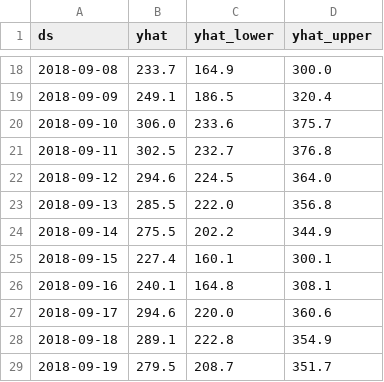
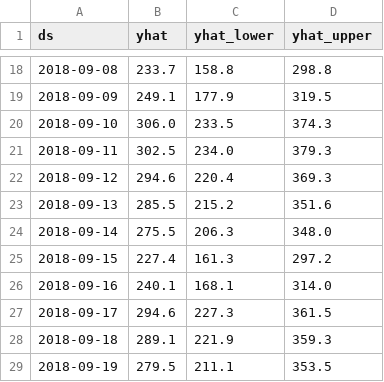
Before and after one commit to aby1ovva/marketplace-ai, a CSV file: reports/forecast_future.csv, drawn as a sheet; only a part is shown, gaps mark what is left out; the diff covers the shown part only.

```diff
--- a/reports/forecast_future.csv
+++ b/reports/forecast_future.csv
@@ -18,12 +18,12 @@ ds,yhat,yhat_lower,yhat_upper
-2018-09-08,233.7,164.9,300.0
-2018-09-09,249.1,186.5,320.4
-2018-09-10,306.0,233.6,375.7
-2018-09-11,302.5,232.7,376.8
-2018-09-12,294.6,224.5,364.0
-2018-09-13,285.5,222.0,356.8
-2018-09-14,275.5,202.2,344.9
-2018-09-15,227.4,160.1,300.1
-2018-09-16,240.1,164.8,308.1
-2018-09-17,294.6,220.0,360.6
-2018-09-18,289.1,222.8,354.9
-2018-09-19,279.5,208.7,351.7
+2018-09-08,233.7,158.8,298.8
+2018-09-09,249.1,177.9,319.5
+2018-09-10,306.0,233.5,374.3
+2018-09-11,302.5,234.0,379.3
+2018-09-12,294.6,220.4,369.3
+2018-09-13,285.5,215.2,351.6
+2018-09-14,275.5,206.3,348.0
+2018-09-15,227.4,161.3,297.2
+2018-09-16,240.1,168.1,314.0
+2018-09-17,294.6,227.3,361.5
+2018-09-18,289.1,221.9,359.3
+2018-09-19,279.5,211.1,353.5
```
Also changed, not shown: 31 edited cells elsewhere in this file, 11 other files.
